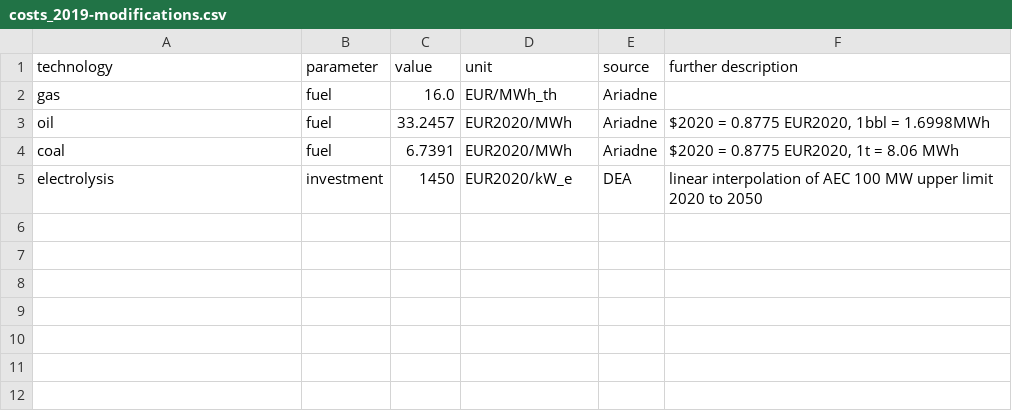
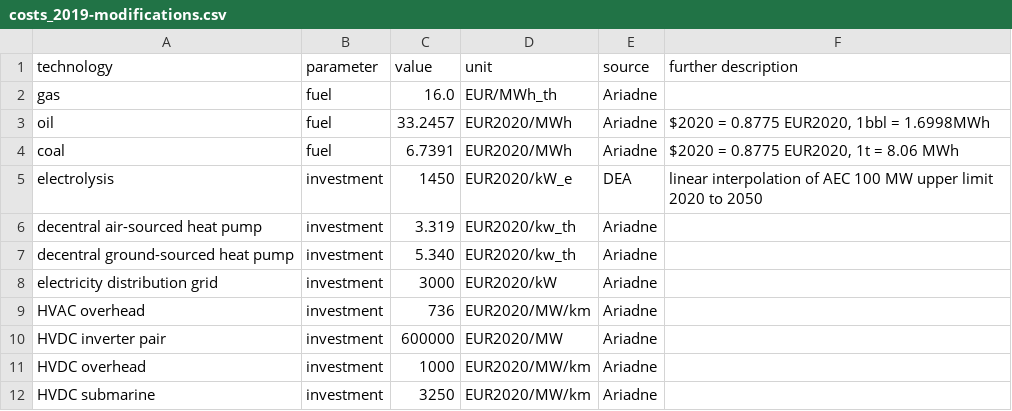
Before and after one commit to toniseibold/pypsa-de-import, a CSV file: ariadne-data/costs_2019-modifications.csv, drawn as a sheet.

Commit message:
adding custom heat-pump costs and electricity grid costs from NEP21

```diff
--- a/ariadne-data/costs_2019-modifications.csv
+++ b/ariadne-data/costs_2019-modifications.csv
@@ -5 +5,8 @@ coal,fuel,6.7391,EUR2020/MWh,Ariadne,"$2020 = 0.8775 EUR2020, 1t = 8.06 MWh"
 electrolysis,investment,1450,EUR2020/kW_e,DEA,"linear interpolation of AEC 100 MW upper limit 2020 to 2050"
+decentral air-sourced heat pump, investment, 3.319, EUR2020/kw_th, Ariadne,
+decentral ground-sourced heat pump, investment, 5.340, EUR2020/kw_th, Ariadne,
+electricity distribution grid, investment, 3000, EUR2020/kW, Ariadne,
+HVAC overhead, investment, 736, EUR2020/MW/km, Ariadne,
+HVDC inverter pair, investment, 600000, EUR2020/MW, Ariadne,
+HVDC overhead, investment, 1000, EUR2020/MW/km, Ariadne,
+HVDC submarine, investment, 3250, EUR2020/MW/km, Ariadne,
```
Also changed, not shown: ariadne-data/costs_2020-modifications.csv, ariadne-data/costs_2025-modifications.csv, 5 other files.
